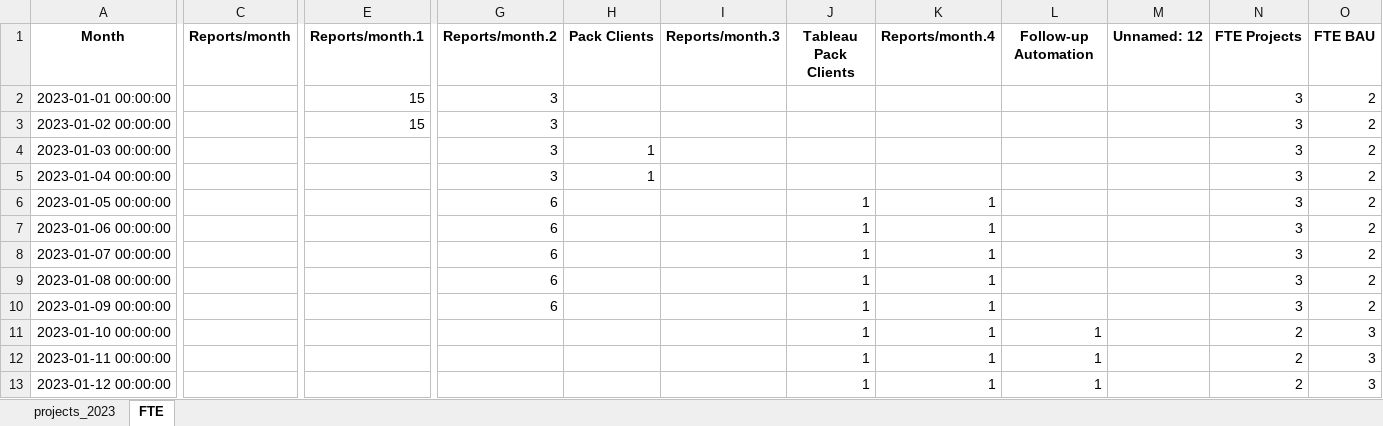
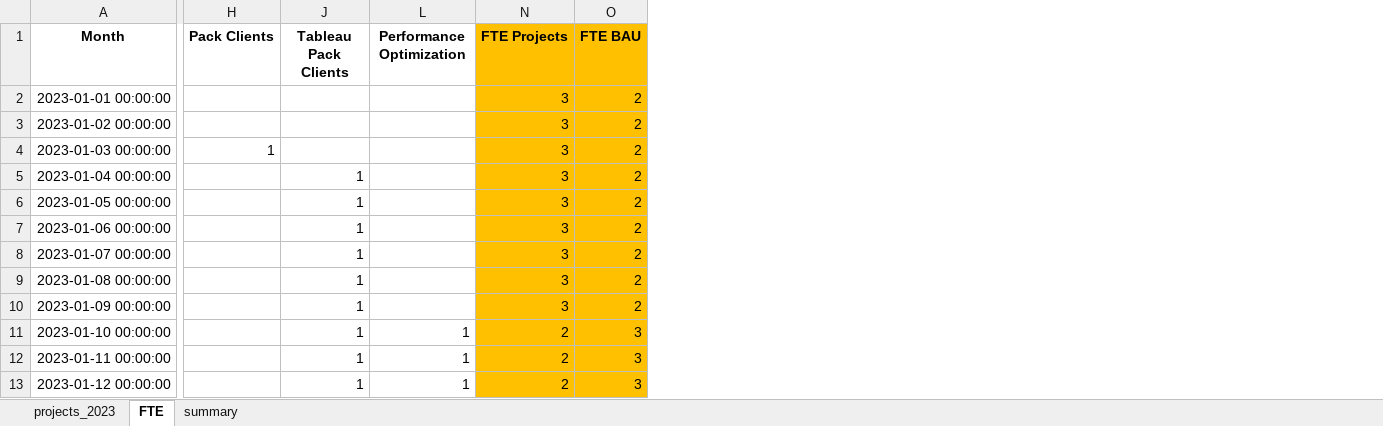
Before and after one commit to RFJC21/project_management, an Excel workbook: files/projects_2023.xlsx, sheet FTE, drawn as a sheet; only a part is shown, gaps mark what is left out; values as stored, in another font and other column widths than the file's, no borders; the diff covers the shown part only; the diff names each change by its address in the sheet, - before the commit and + after, or states it on an @@ line.

```diff
--- a/files/projects_2023.xlsx (sheet FTE)
+++ b/files/projects_2023.xlsx (sheet FTE)
+sheet tab: summary
@@ column C (Reports/month) hidden, empty @@
@@ column E (Reports/month.1) hidden, rows 2-3: 15 | 15 @@
@@ column G (Reports/month.2) hidden, rows 2-10: 3 | 3 | 3 | 3 | 6 | 6 | 6 | 6 | 6 @@
@@ column I (Reports/month.3) hidden, empty @@
@@ column K (Reports/month.4) hidden, rows 6-13: all 1 @@
@@ column M (Unnamed: 12) hidden, empty @@
-L1: Follow-up Automation
+L1: Performance Optimization
-N1:O13 fill: none
+N1:O13 fill: #FFC000
-H5 (Pack Clients): 1
+H5 (Pack Clients): (empty)
-J5 (Tableau Pack Clients): (empty)
+J5 (Tableau Pack Clients): 1
```
Also changed, not shown: cell formats elsewhere in this sheet, sheet projects_2023.
